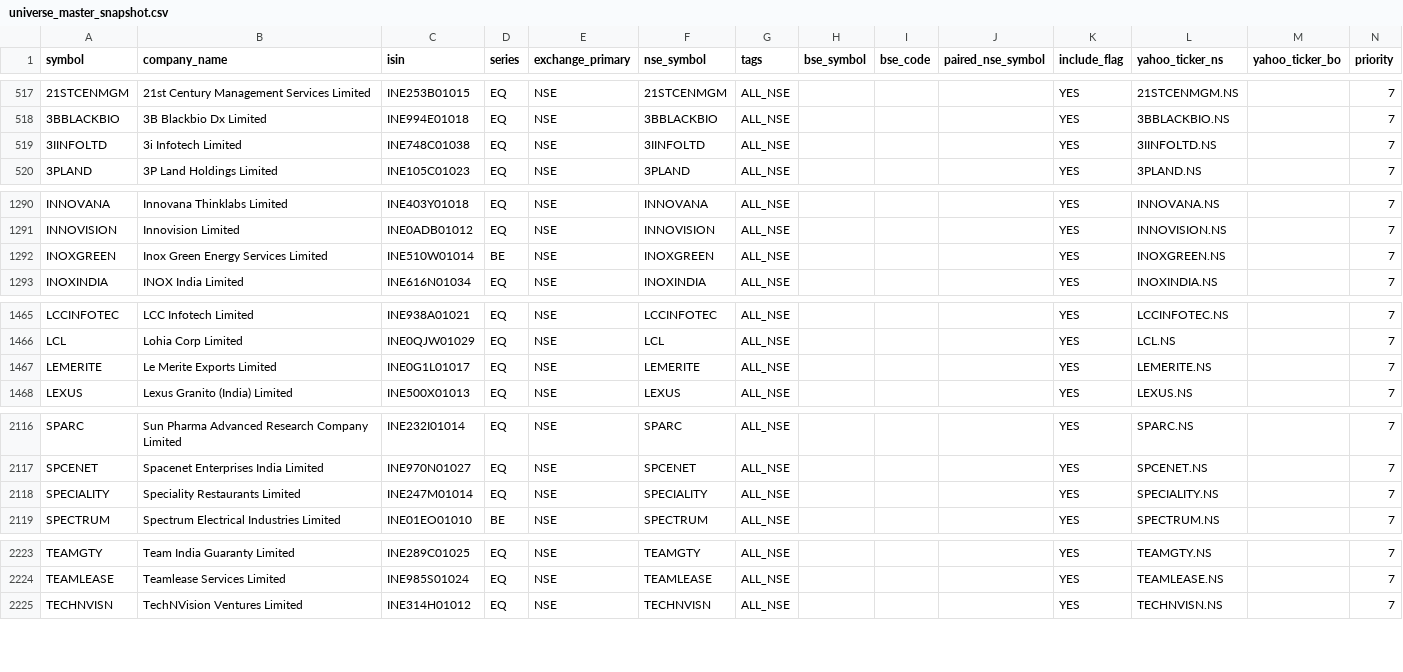
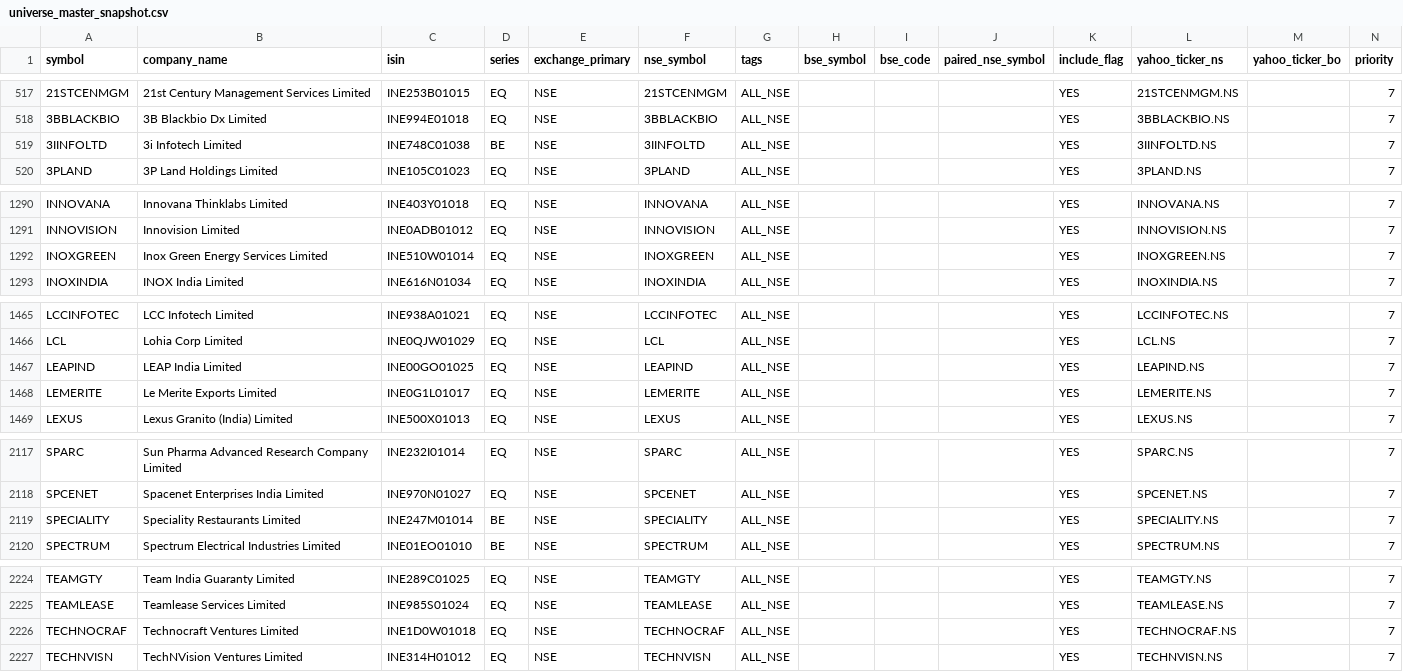
Before and after one commit to Arwagh1441444/stockanalyser, a CSV file: universe_master_snapshot.csv, drawn as a sheet; only a part is shown, gaps mark what is left out; addresses are those after the commit; the diff names each change by its address in the sheet, - before the commit and + after, or states it on an @@ line.

```diff
--- a/universe_master_snapshot.csv
+++ b/universe_master_snapshot.csv
-D519 (series): EQ
+D519 (series): BE
-D1292 (series): BE
+D1292 (series): EQ
+row 1467: LEAPIND | LEAP India Limited | INE00GO01025 | EQ | NSE | LEAPIND | ALL_NSE |  |  |  | YES | LEAPIND.NS |  | 7
-D2119 (series): EQ
+D2119 (series): BE
+row 2226: TECHNOCRAF | Technocraft Ventures Limited | INE1D0W01018 | EQ | NSE | TECHNOCRAF | ALL_NSE |  |  |  | YES | TECHNOCRAF.NS |  | 7
```
